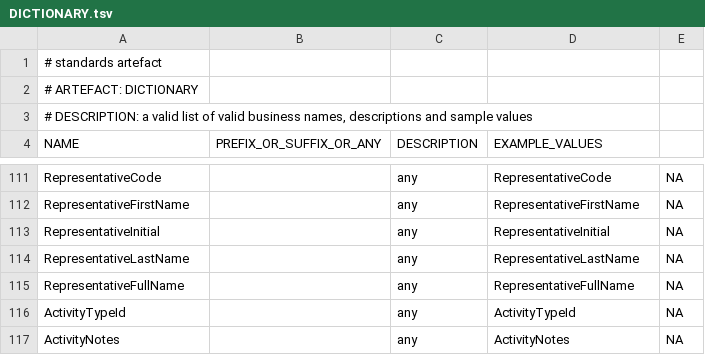
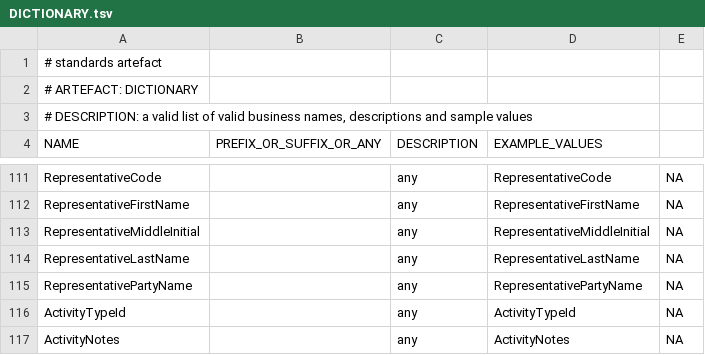
Before and after one commit to melvinwi/EDWCI, a TSV file: datastore/DICTIONARY.tsv, drawn as a sheet; only a part is shown, gaps mark what is left out.

```diff
--- a/datastore/DICTIONARY.tsv
+++ b/datastore/DICTIONARY.tsv
@@ -112,5 +112,5 @@ RepresentativeCode		any	RepresentativeCode	NA
 RepresentativeFirstName		any	RepresentativeFirstName	NA
-RepresentativeInitial		any	RepresentativeInitial	NA
+RepresentativeMiddleInitial		any	RepresentativeMiddleInitial	NA
 RepresentativeLastName		any	RepresentativeLastName	NA
-RepresentativeFullName		any	RepresentativeFullName	NA
+RepresentativePartyName		any	RepresentativePartyName	NA
 ActivityTypeId		any	ActivityTypeId	NA
```
Also changed, not shown: datastore/DimRepresentative.tsv, 1 other file.
